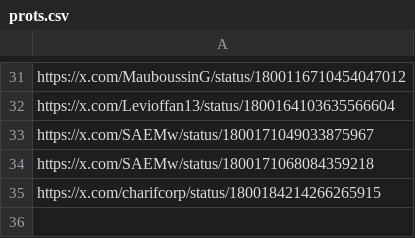
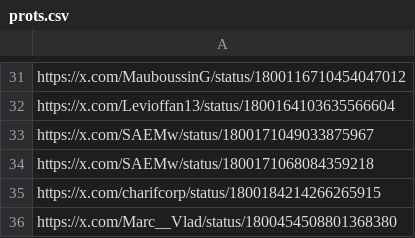
Before and after one commit to AngleProtocol/testers, a CSV file: tweetos/prots.csv, drawn as a sheet; only a part is shown, gaps mark what is left out; the diff names each change by its address in the sheet, - before the commit and + after, or states it on an @@ line.

Commit message:
Update prots.csv

```diff
--- a/tweetos/prots.csv
+++ b/tweetos/prots.csv
+row 36: https://x.com/Marc__Vlad/status/1800454508801368380
```
